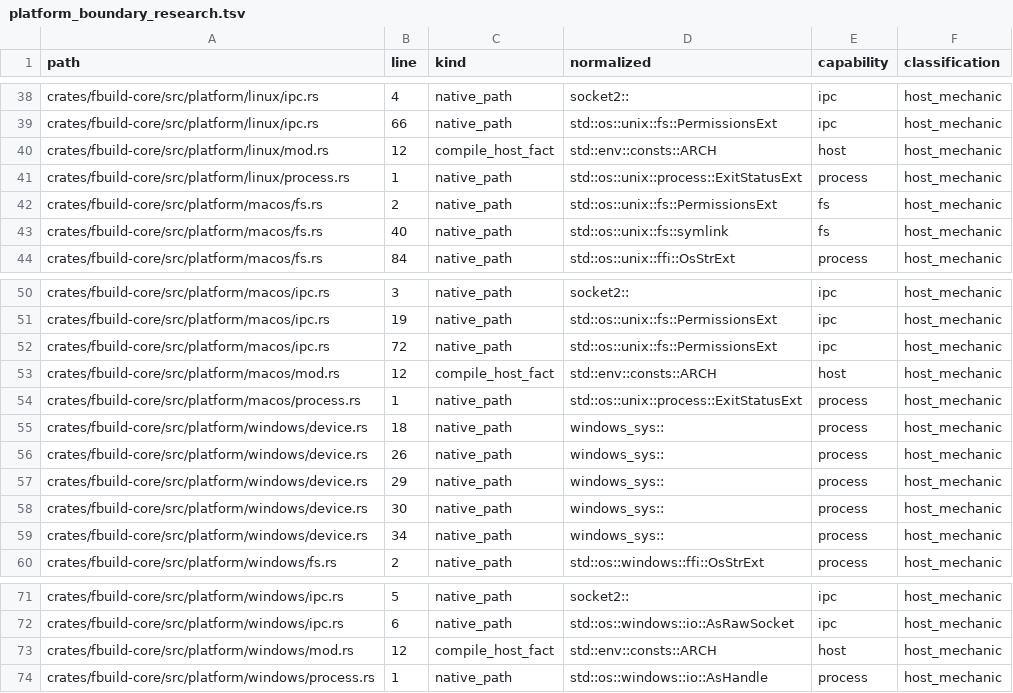
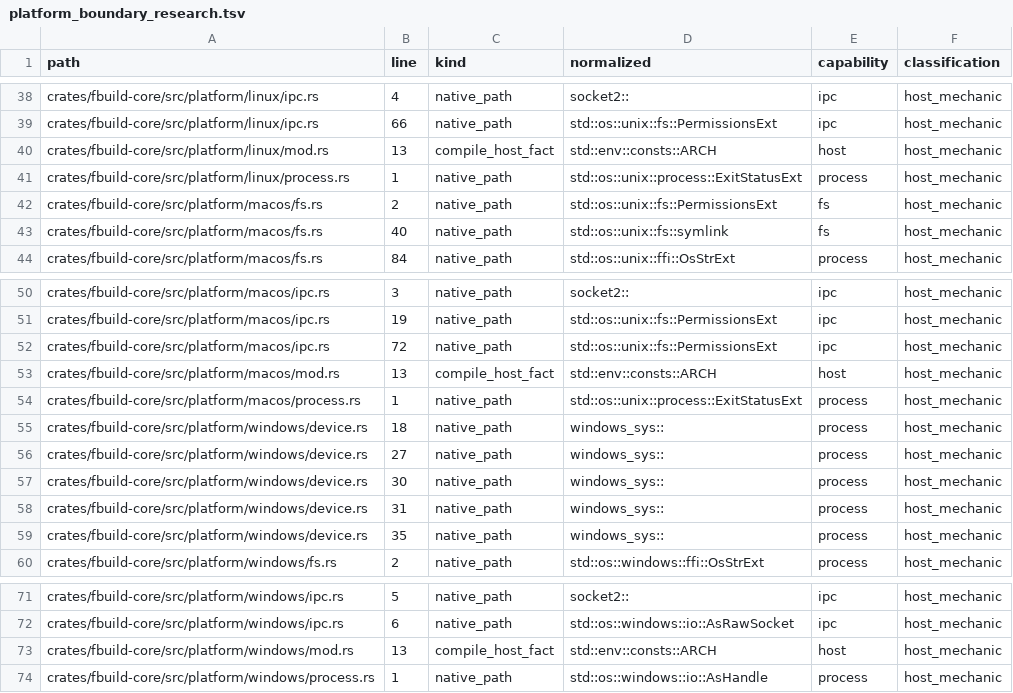
Before and after one commit to FastLED/fbuild, a TSV file: ci/platform_boundary_research.tsv, drawn as a sheet; only a part is shown, gaps mark what is left out; the diff covers the shown part only.

```diff
--- a/ci/platform_boundary_research.tsv
+++ b/ci/platform_boundary_research.tsv
@@ -39,3 +39,3 @@ crates/fbuild-core/src/platform/linux/ipc.rs	4	native_path	socket2::	ipc	host_me
 crates/fbuild-core/src/platform/linux/ipc.rs	66	native_path	std::os::unix::fs::PermissionsExt	ipc	host_mechanic
-crates/fbuild-core/src/platform/linux/mod.rs	12	compile_host_fact	std::env::consts::ARCH	host	host_mechanic
+crates/fbuild-core/src/platform/linux/mod.rs	13	compile_host_fact	std::env::consts::ARCH	host	host_mechanic
 crates/fbuild-core/src/platform/linux/process.rs	1	native_path	std::os::unix::process::ExitStatusExt	process	host_mechanic
@@ -52,9 +52,9 @@ crates/fbuild-core/src/platform/macos/ipc.rs	19	native_path	std::os::unix::fs::P
 crates/fbuild-core/src/platform/macos/ipc.rs	72	native_path	std::os::unix::fs::PermissionsExt	ipc	host_mechanic
-crates/fbuild-core/src/platform/macos/mod.rs	12	compile_host_fact	std::env::consts::ARCH	host	host_mechanic
+crates/fbuild-core/src/platform/macos/mod.rs	13	compile_host_fact	std::env::consts::ARCH	host	host_mechanic
 crates/fbuild-core/src/platform/macos/process.rs	1	native_path	std::os::unix::process::ExitStatusExt	process	host_mechanic
 crates/fbuild-core/src/platform/windows/device.rs	18	native_path	windows_sys::	process	host_mechanic
-crates/fbuild-core/src/platform/windows/device.rs	26	native_path	windows_sys::	process	host_mechanic
-crates/fbuild-core/src/platform/windows/device.rs	29	native_path	windows_sys::	process	host_mechanic
+crates/fbuild-core/src/platform/windows/device.rs	27	native_path	windows_sys::	process	host_mechanic
 crates/fbuild-core/src/platform/windows/device.rs	30	native_path	windows_sys::	process	host_mechanic
-crates/fbuild-core/src/platform/windows/device.rs	34	native_path	windows_sys::	process	host_mechanic
+crates/fbuild-core/src/platform/windows/device.rs	31	native_path	windows_sys::	process	host_mechanic
+crates/fbuild-core/src/platform/windows/device.rs	35	native_path	windows_sys::	process	host_mechanic
 crates/fbuild-core/src/platform/windows/fs.rs	2	native_path	std::os::windows::ffi::OsStrExt	process	host_mechanic
@@ -72,3 +72,3 @@ crates/fbuild-core/src/platform/windows/ipc.rs	5	native_path	socket2::	ipc	host_
 crates/fbuild-core/src/platform/windows/ipc.rs	6	native_path	std::os::windows::io::AsRawSocket	ipc	host_mechanic
-crates/fbuild-core/src/platform/windows/mod.rs	12	compile_host_fact	std::env::consts::ARCH	host	host_mechanic
+crates/fbuild-core/src/platform/windows/mod.rs	13	compile_host_fact	std::env::consts::ARCH	host	host_mechanic
 crates/fbuild-core/src/platform/windows/process.rs	1	native_path	std::os::windows::io::AsHandle	process	host_mechanic
```
Also changed, not shown: 24 removed rows elsewhere in this file, ci/platform_boundary_ledger.tsv, 21 other files.
